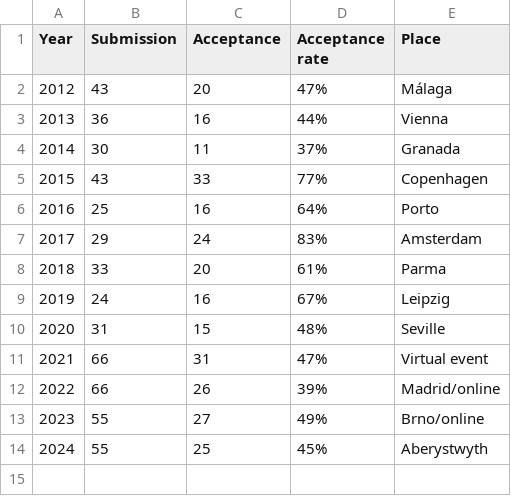
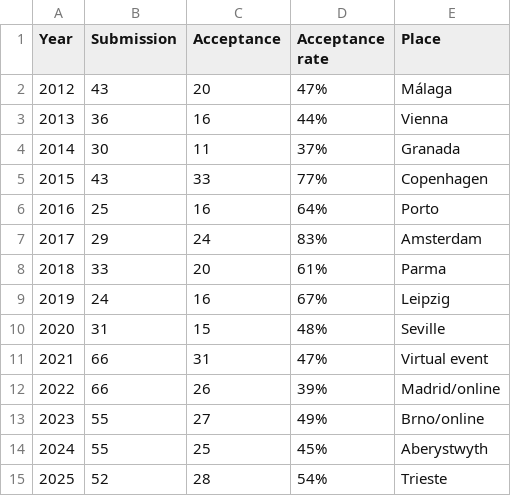
Before and after one commit to ryojitanabe/ecconf, a CSV file: data/evomusart.csv, drawn as a sheet; the diff names each change by its address in the sheet, - before the commit and + after, or states it on an @@ line.

```diff
--- a/data/evomusart.csv
+++ b/data/evomusart.csv
+row 15: 2025 | 52 | 28 | 54% | Trieste
```
Also changed, not shown: data/eurogp.csv, data/evoapp.csv, 6 other files.
